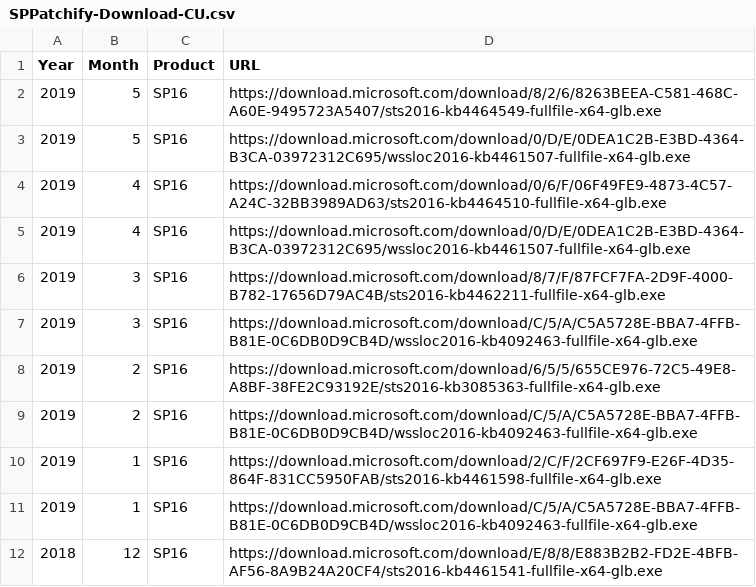
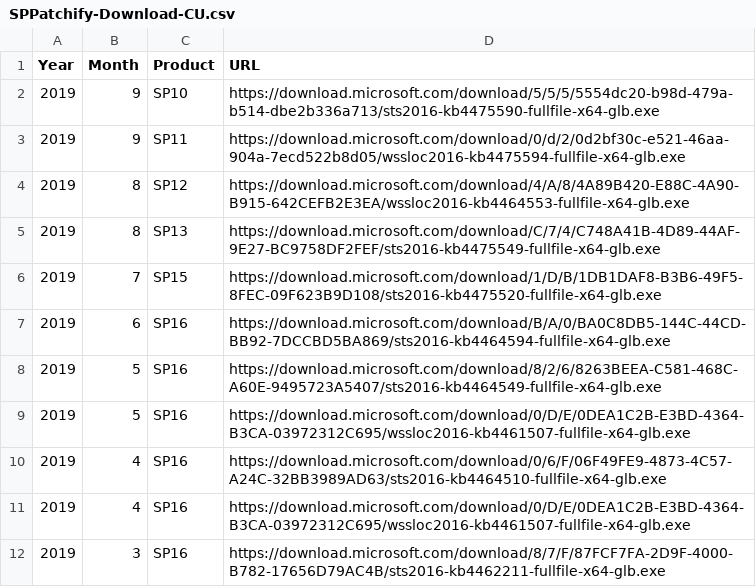
Before and after one commit to spjeff/sppatchify, a CSV file: SPPatchify-Download-CU.csv, drawn as a sheet; only a part is shown; the shorter side is filled out with more unchanged rows.

Commit message:
New Monthly CU

```diff
--- a/SPPatchify-Download-CU.csv
+++ b/SPPatchify-Download-CU.csv
@@ -1,2 +1,8 @@
 Year,Month,Product,URL
+2019,9,SP10,https://download.microsoft.com/download/5/5/5/5554dc20-b98d-479a-b514-dbe2b336a713/sts2016-kb4475590-fullfile-x64-glb.exe
+2019,9,SP11,https://download.microsoft.com/download/0/d/2/0d2bf30c-e521-46aa-904a-7ecd522b8d05/wssloc2016-kb4475594-fullfile-x64-glb.exe
+2019,8,SP12,https://download.microsoft.com/download/4/A/8/4A89B420-E88C-4A90-B915-642CEFB2E3EA/wssloc2016-kb4464553-fullfile-x64-glb.exe
+2019,8,SP13,https://download.microsoft.com/download/C/7/4/C748A41B-4D89-44AF-9E27-BC9758DF2FEF/sts2016-kb4475549-fullfile-x64-glb.exe
+2019,7,SP15,https://download.microsoft.com/download/1/D/B/1DB1DAF8-B3B6-49F5-8FEC-09F623B9D108/sts2016-kb4475520-fullfile-x64-glb.exe
+2019,6,SP16,https://download.microsoft.com/download/B/A/0/BA0C8DB5-144C-44CD-BB92-7DCCBD5BA869/sts2016-kb4464594-fullfile-x64-glb.exe
 2019,5,SP16,https://download.microsoft.com/download/8/2/6/8263BEEA-C581-468C-A60E-9495723A5407/sts2016-kb4464549-fullfile-x64-glb.exe
```
